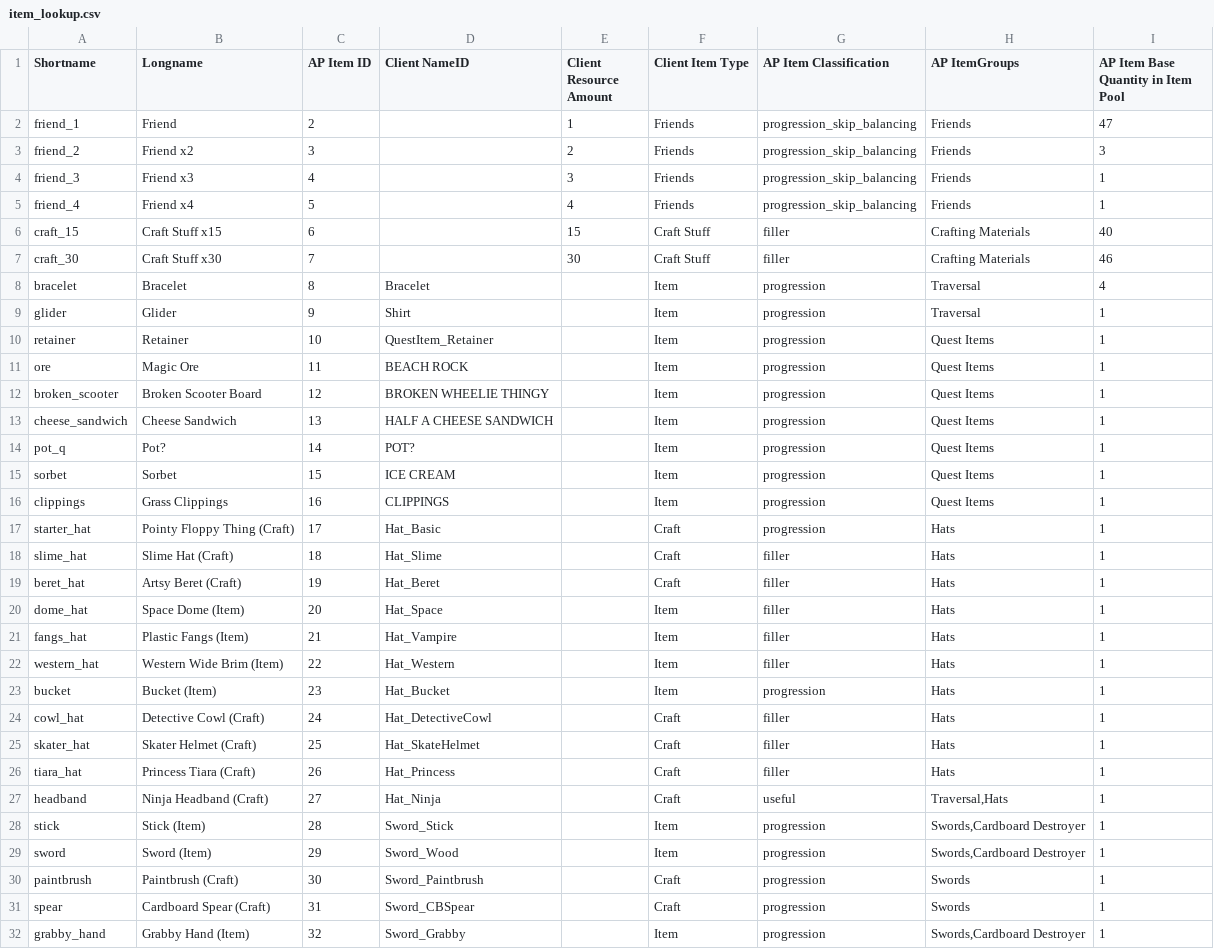
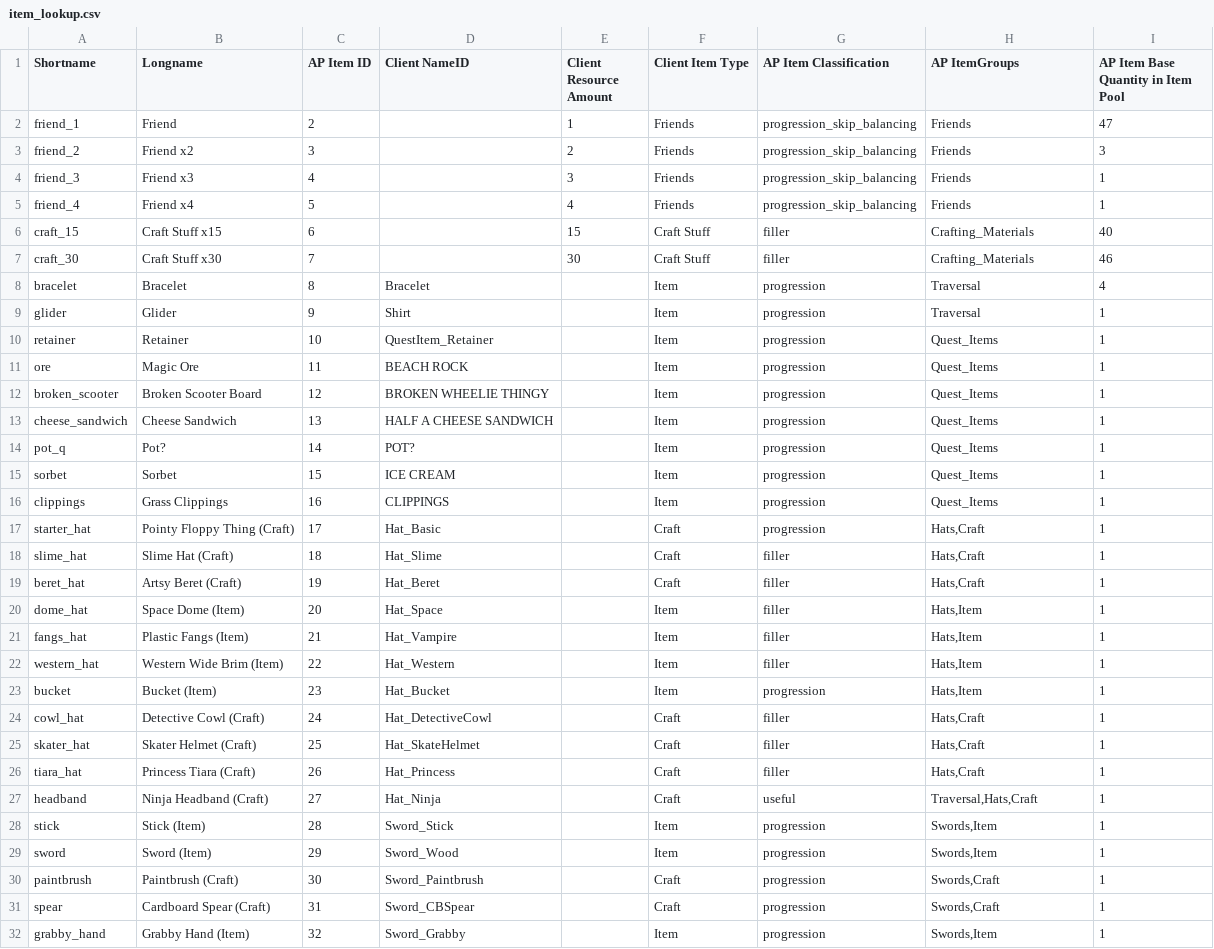
Before and after one commit to natronium/GatorArchipelago, a CSV file: data/item_lookup.csv, drawn as a sheet; only a part is shown; the diff covers the shown part only.

Commit message:
restructure items to pull from csv

```diff
--- a/data/item_lookup.csv
+++ b/data/item_lookup.csv
@@ -5,28 +5,28 @@ friend_3,Friend x3,4,,3,Friends,progression_skip_balancing,Friends,1
 friend_4,Friend x4,5,,4,Friends,progression_skip_balancing,Friends,1
-craft_15,Craft Stuff x15,6,,15,Craft Stuff,filler,Crafting Materials,40
-craft_30,Craft Stuff x30,7,,30,Craft Stuff,filler,Crafting Materials,46
+craft_15,Craft Stuff x15,6,,15,Craft Stuff,filler,Crafting_Materials,40
+craft_30,Craft Stuff x30,7,,30,Craft Stuff,filler,Crafting_Materials,46
 bracelet,Bracelet,8,Bracelet,,Item,progression,Traversal,4
 glider,Glider,9,Shirt,,Item,progression,Traversal,1
-retainer,Retainer,10,QuestItem_Retainer,,Item,progression,Quest Items,1
-ore,Magic Ore,11,BEACH ROCK,,Item,progression,Quest Items,1
-broken_scooter,Broken Scooter Board,12,BROKEN WHEELIE THINGY,,Item,progression,Quest Items,1
-cheese_sandwich,Cheese Sandwich,13,HALF A CHEESE SANDWICH,,Item,progression,Quest Items,1
-pot_q,Pot?,14,POT?,,Item,progression,Quest Items,1
-sorbet,Sorbet,15,ICE CREAM,,Item,progression,Quest Items,1
-clippings,Grass Clippings,16,CLIPPINGS,,Item,progression,Quest Items,1
-starter_hat,Pointy Floppy Thing (Craft),17,Hat_Basic,,Craft,progression,Hats,1
-slime_hat,Slime Hat (Craft),18,Hat_Slime,,Craft,filler,Hats,1
-beret_hat,Artsy Beret (Craft),19,Hat_Beret,,Craft,filler,Hats,1
-dome_hat,Space Dome (Item),20,Hat_Space,,Item,filler,Hats,1
-fangs_hat,Plastic Fangs (Item),21,Hat_Vampire,,Item,filler,Hats,1
-western_hat,Western Wide Brim (Item),22,Hat_Western,,Item,filler,Hats,1
-bucket,Bucket (Item),23,Hat_Bucket,,Item,progression,Hats,1
-cowl_hat,Detective Cowl (Craft),24,Hat_DetectiveCowl,,Craft,filler,Hats,1
-skater_hat,Skater Helmet (Craft),25,Hat_SkateHelmet,,Craft,filler,Hats,1
-tiara_hat,Princess Tiara (Craft),26,Hat_Princess,,Craft,filler,Hats,1
-headband,Ninja Headband (Craft),27,Hat_Ninja,,Craft,useful,"Traversal,Hats",1
-stick,Stick (Item),28,Sword_Stick,,Item,progression,"Swords,Cardboard Destroyer",1
-sword,Sword (Item),29,Sword_Wood,,Item,progression,"Swords,Cardboard Destroyer",1
-paintbrush,Paintbrush (Craft),30,Sword_Paintbrush,,Craft,progression,Swords,1
-spear,Cardboard Spear (Craft),31,Sword_CBSpear,,Craft,progression,Swords,1
-grabby_hand,Grabby Hand (Item),32,Sword_Grabby,,Item,progression,"Swords,Cardboard Destroyer",1
+retainer,Retainer,10,QuestItem_Retainer,,Item,progression,Quest_Items,1
+ore,Magic Ore,11,BEACH ROCK,,Item,progression,Quest_Items,1
+broken_scooter,Broken Scooter Board,12,BROKEN WHEELIE THINGY,,Item,progression,Quest_Items,1
+cheese_sandwich,Cheese Sandwich,13,HALF A CHEESE SANDWICH,,Item,progression,Quest_Items,1
+pot_q,Pot?,14,POT?,,Item,progression,Quest_Items,1
+sorbet,Sorbet,15,ICE CREAM,,Item,progression,Quest_Items,1
+clippings,Grass Clippings,16,CLIPPINGS,,Item,progression,Quest_Items,1
+starter_hat,Pointy Floppy Thing (Craft),17,Hat_Basic,,Craft,progression,"Hats,Craft",1
+slime_hat,Slime Hat (Craft),18,Hat_Slime,,Craft,filler,"Hats,Craft",1
+beret_hat,Artsy Beret (Craft),19,Hat_Beret,,Craft,filler,"Hats,Craft",1
+dome_hat,Space Dome (Item),20,Hat_Space,,Item,filler,"Hats,Item",1
+fangs_hat,Plastic Fangs (Item),21,Hat_Vampire,,Item,filler,"Hats,Item",1
+western_hat,Western Wide Brim (Item),22,Hat_Western,,Item,filler,"Hats,Item",1
+bucket,Bucket (Item),23,Hat_Bucket,,Item,progression,"Hats,Item",1
+cowl_hat,Detective Cowl (Craft),24,Hat_DetectiveCowl,,Craft,filler,"Hats,Craft",1
+skater_hat,Skater Helmet (Craft),25,Hat_SkateHelmet,,Craft,filler,"Hats,Craft",1
+tiara_hat,Princess Tiara (Craft),26,Hat_Princess,,Craft,filler,"Hats,Craft",1
+headband,Ninja Headband (Craft),27,Hat_Ninja,,Craft,useful,"Traversal,Hats,Craft",1
+stick,Stick (Item),28,Sword_Stick,,Item,progression,"Swords,Item",1
+sword,Sword (Item),29,Sword_Wood,,Item,progression,"Swords,Item",1
+paintbrush,Paintbrush (Craft),30,Sword_Paintbrush,,Craft,progression,"Swords,Craft",1
+spear,Cardboard Spear (Craft),31,Sword_CBSpear,,Craft,progression,"Swords,Craft",1
+grabby_hand,Grabby Hand (Item),32,Sword_Grabby,,Item,progression,"Swords,Item",1
```
Also changed, not shown: 30 edited cells elsewhere in this file, 2 other files.
